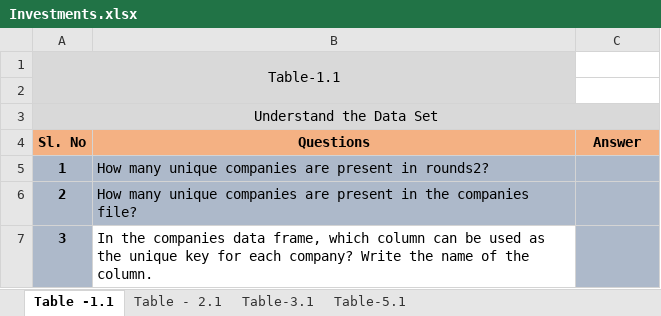
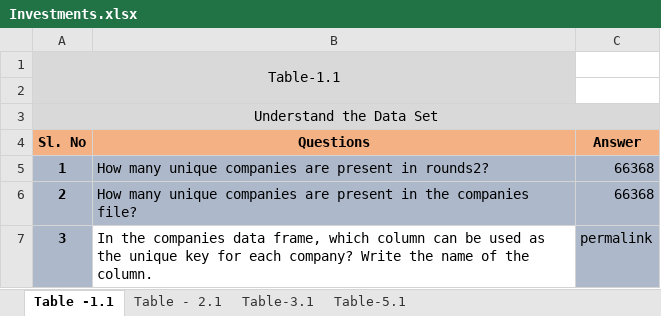
Before and after one commit to goyalkushal87/iiitb, an Excel workbook: dataset/Investments.xlsx, sheet Table -1.1, drawn as a sheet; only a part is shown; values as stored, in another font and other column widths than the file's, no borders; conditional formats not drawn; the diff covers the shown part only; the diff names each change by its address in the sheet, - before the commit and + after, or states it on an @@ line.

```diff
--- a/dataset/Investments.xlsx (sheet Table -1.1)
+++ b/dataset/Investments.xlsx (sheet Table -1.1)
-C5:C6 (Answer): (empty)
+C5:C6 (Answer): 66368
-C7 (Answer): (empty)
+C7 (Answer): permalink
```
Also changed, not shown: 2 edited cells elsewhere in this sheet, 2 other files.
